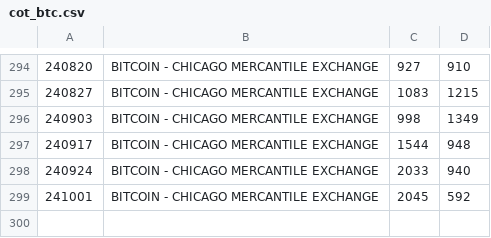
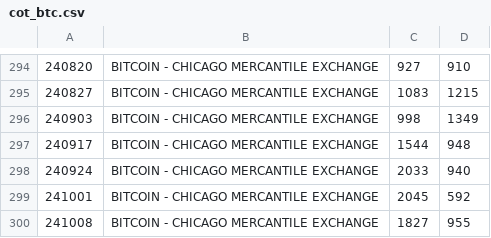
Before and after one commit to bardurt/market_data, a CSV file: cot/cot_btc.csv, drawn as a sheet; only a part is shown, gaps mark what is left out.

```diff
--- a/cot/cot_btc.csv
+++ b/cot/cot_btc.csv
@@ -299 +299,2 @@
 241001|BITCOIN - CHICAGO MERCANTILE EXCHANGE|2045|592
+241008|BITCOIN - CHICAGO MERCANTILE EXCHANGE|1827|955
```
Also changed, not shown: cot/cot_crude_oil.csv, cot/cot_djia.csv, 7 other files.
